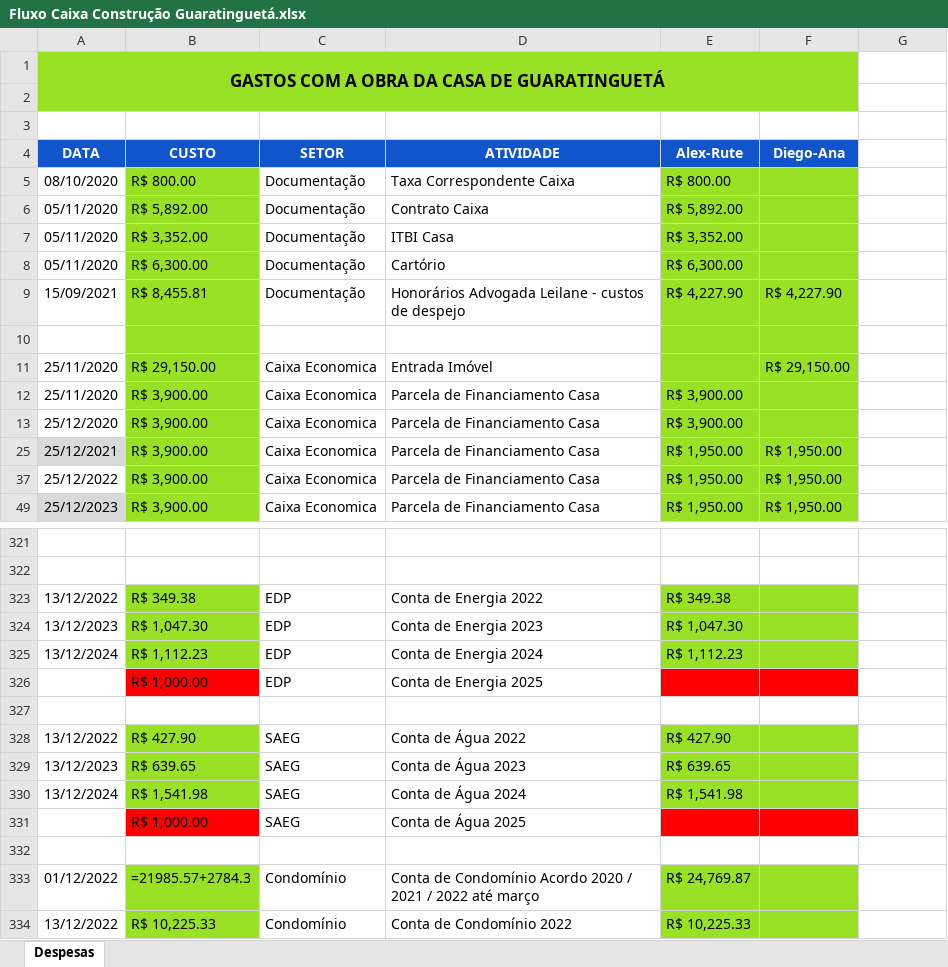
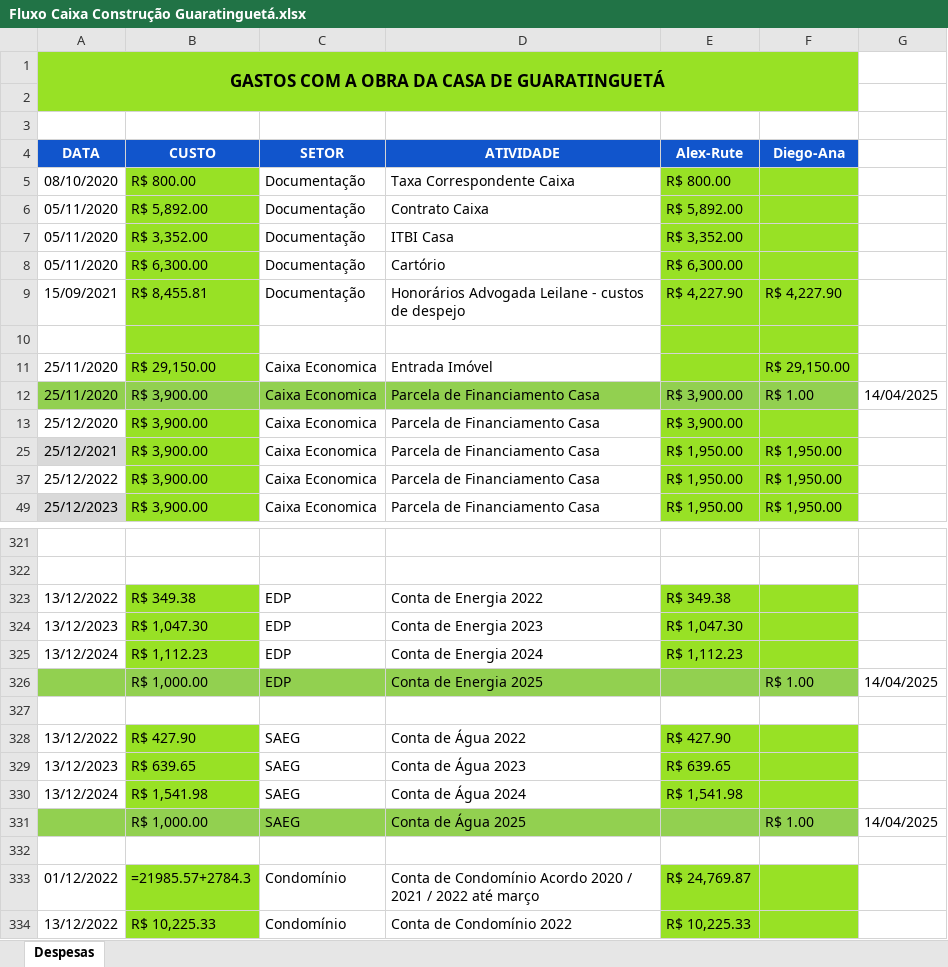
Before and after one commit to MateusBittenca/Or-amentos-sistema, an Excel workbook: Fluxo Caixa Construção Guaratinguetá.xlsx, sheet Despesas, drawn as a sheet; only a part is shown, gaps mark what is left out; values as stored, in another font and other column widths than the file's, no borders; formulas without a stored value are shown as written; conditional formats not drawn; the diff names each change by its address in the sheet, - before the commit and + after, or states it on an @@ line.

Commit message:
Fiz a funão de visualizar as atividades pendentes

```diff
--- a/Fluxo Caixa Construção Guaratinguetá.xlsx (sheet Despesas)
+++ b/Fluxo Caixa Construção Guaratinguetá.xlsx (sheet Despesas)
-A12 fill: none
+A12 fill: #92D050
-B12 fill: #98E125
+B12 fill: #92D050
-C12:D12 fill: none
+C12:D12 fill: #92D050
-E12:F12 fill: #98E125
+E12:F12 fill: #92D050
-F12 (Diego-Ana): (empty)
+F12 (Diego-Ana): R$ 1.00
-G12: (empty)
+G12: 14/04/2025
-A326 fill: none
+A326 fill: #92D050
-B326 fill: #FF0000
+B326 fill: #92D050
-C326:D326 fill: none
+C326:D326 fill: #92D050
-E326:F326 fill: #FF0000
+E326:F326 fill: #92D050
-F326 (Diego-Ana): (empty)
+F326 (Diego-Ana): R$ 1.00
-G326: (empty)
+G326: 14/04/2025
-A331 fill: none
+A331 fill: #92D050
-B331 fill: #FF0000
+B331 fill: #92D050
-C331:D331 fill: none
+C331:D331 fill: #92D050
-E331:F331 fill: #FF0000
+E331:F331 fill: #92D050
-F331 (Diego-Ana): (empty)
+F331 (Diego-Ana): R$ 1.00
-G331: (empty)
+G331: 14/04/2025
```
Also changed, not shown: 2 other files.
